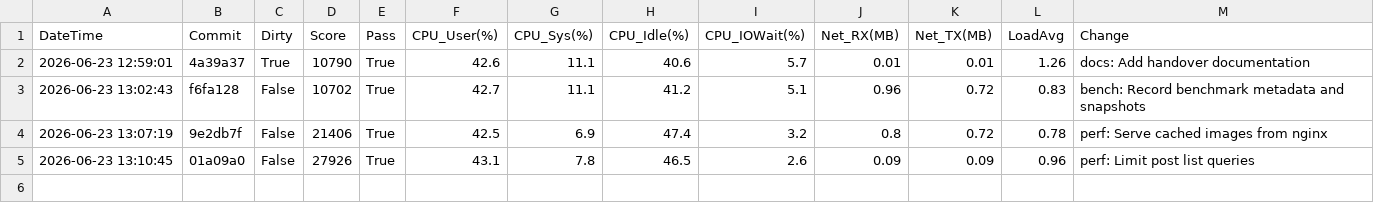
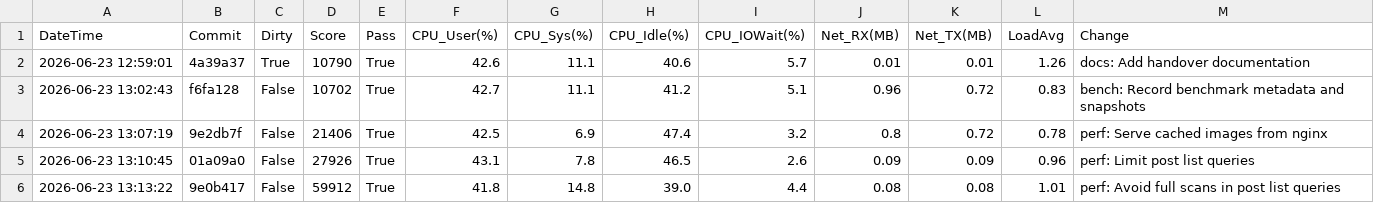
Before and after one commit to tetty2525/isucon_prod_tate, a CSV file: docs/score_history.csv, drawn as a sheet; the diff names each change by its address in the sheet, - before the commit and + after, or states it on an @@ line.

Commit message:
bench: Record wave5 post query result

```diff
--- a/docs/score_history.csv
+++ b/docs/score_history.csv
+row 6: 2026-06-23 13:13:22 | 9e0b417 | False | 59912 | True | 41.8 | 14.8 | 39.0 | 4.4 | 0.08 | 0.08 | 1.01 | perf: Avoid full scans in post list queries
```
Also changed, not shown: 4 other files.
